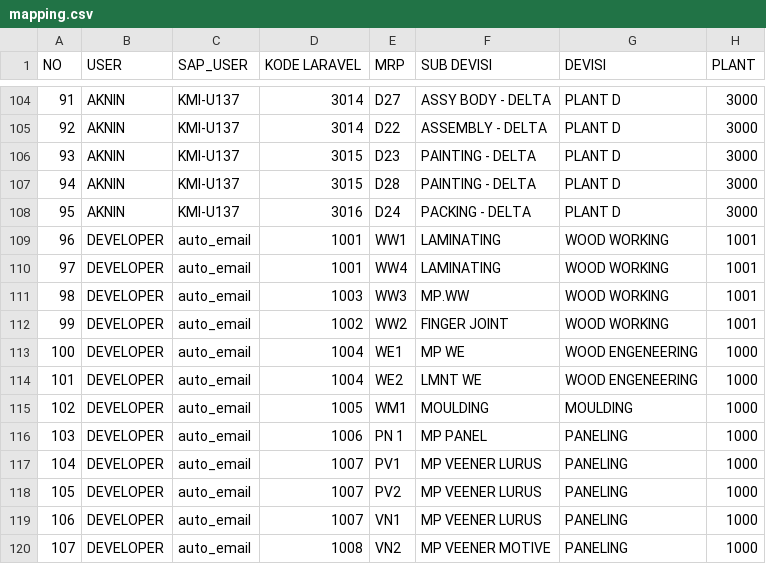
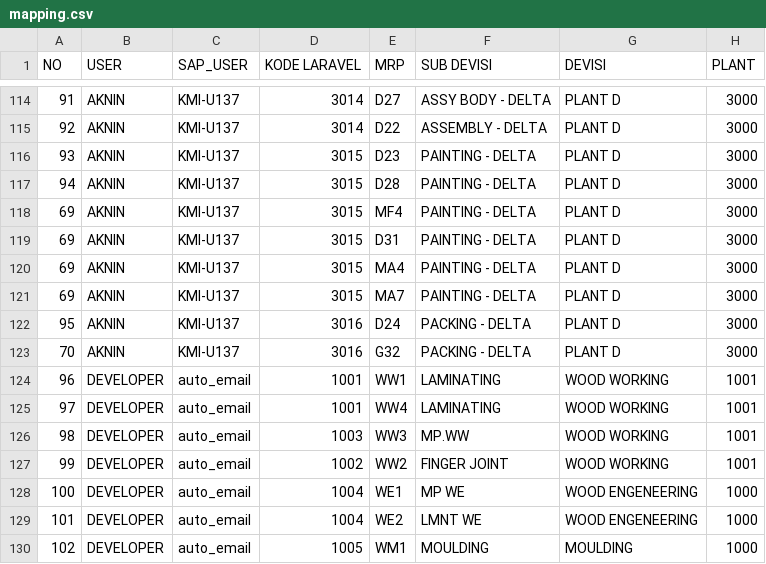
Before and after one commit to tataamal/cohv-app, a CSV file: public/document/mapping.csv, drawn as a sheet; only a part is shown, gaps mark what is left out; the shorter side is filled out with more unchanged rows; the diff covers the shown part only; the diff names each change by its address in the sheet, - before the commit and + after, or states it on an @@ line.

Commit message:
Add new mapping entries for FAIZIN, GIYANTO, and AKNIN
Added multiple entries for FAIZIN, GIYANTO, and AKNIN in the mapping file.

```diff
--- a/public/document/mapping.csv
+++ b/public/document/mapping.csv
+row 118: 69 | AKNIN | KMI-U137 | 3015 | MF4 | PAINTING - DELTA | PLANT D | 3000
+row 119: 69 | AKNIN | KMI-U137 | 3015 | D31 | PAINTING - DELTA | PLANT D | 3000
+row 120: 69 | AKNIN | KMI-U137 | 3015 | MA4 | PAINTING - DELTA | PLANT D | 3000
+row 121: 69 | AKNIN | KMI-U137 | 3015 | MA7 | PAINTING - DELTA | PLANT D | 3000
+row 123: 70 | AKNIN | KMI-U137 | 3016 | G32 | PACKING - DELTA | PLANT D | 3000
```
Also changed, not shown: 16 added rows elsewhere in this file.
